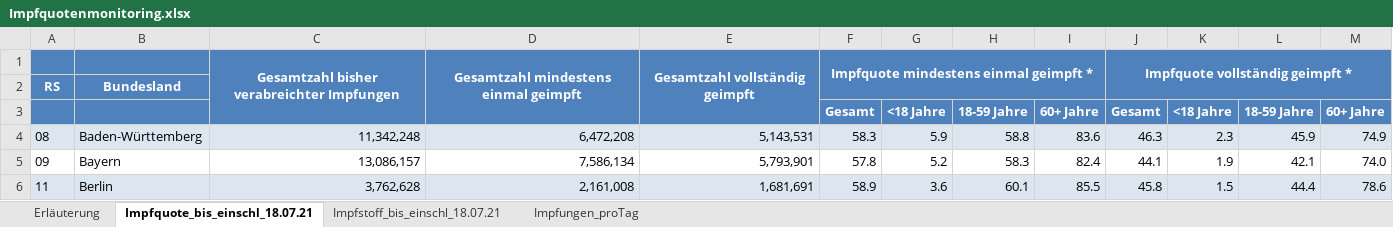
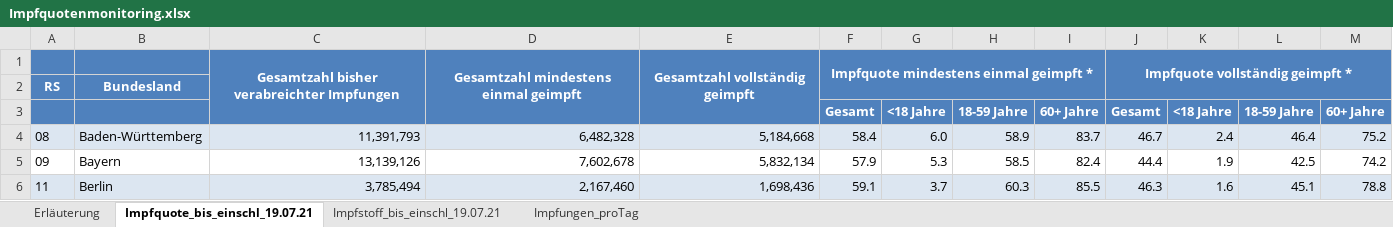
Before and after one commit to hodoi05/vaccinedata, an Excel workbook: data/source/Impfquotenmonitoring.xlsx, sheet Impfquote_bis_einschl_19.07.21, drawn as a sheet; only a part is shown; values as stored, in another font and other column widths than the file's, no borders; the diff covers the shown part only; the diff names each change by its address in the sheet, - before the commit and + after, or states it on an @@ line.

```diff
--- a/data/source/Impfquotenmonitoring.xlsx (sheet Impfquote_bis_einschl_19.07.21)
+++ b/data/source/Impfquotenmonitoring.xlsx (sheet Impfquote_bis_einschl_19.07.21)
-sheet tab: Impfquote_bis_einschl_18.07.21
+sheet tab: Impfquote_bis_einschl_19.07.21
-sheet tab: Impfstoff_bis_einschl_18.07.21
+sheet tab: Impfstoff_bis_einschl_19.07.21
-C4: 11,342,248
+C4: 11,391,793
-D4: 6,472,208
+D4: 6,482,328
-E4: 5,143,531
+E4: 5,184,668
-F4: 58.3
+F4: 58.4
-G4: 5.9
+G4: 6.0
-H4: 58.8
+H4: 58.9
-I4: 83.6
+I4: 83.7
-J4: 46.3
+J4: 46.7
-K4: 2.3
+K4: 2.4
-L4: 45.9
+L4: 46.4
-M4: 74.9
+M4: 75.2
-C5: 13,086,157
+C5: 13,139,126
-D5: 7,586,134
+D5: 7,602,678
-E5: 5,793,901
+E5: 5,832,134
-F5: 57.8
+F5: 57.9
-G5: 5.2
+G5: 5.3
-H5: 58.3
+H5: 58.5
-J5: 44.1
+J5: 44.4
-L5: 42.1
+L5: 42.5
-M5: 74.0
+M5: 74.2
-C6: 3,762,628
+C6: 3,785,494
-D6: 2,161,008
+D6: 2,167,460
-E6: 1,681,691
+E6: 1,698,436
-F6: 58.9
+F6: 59.1
-G6: 3.6
+G6: 3.7
-H6: 60.1
+H6: 60.3
-J6: 45.8
+J6: 46.3
-K6: 1.5
+K6: 1.6
-L6: 44.4
+L6: 45.1
-M6: 78.6
+M6: 78.8
```
Also changed, not shown: 139 edited cells elsewhere in this sheet, sheet Impfungen_proTag, sheet Impfstoff_bis_einschl_19.07.21, sheet Erläuterung, 25 other files.
